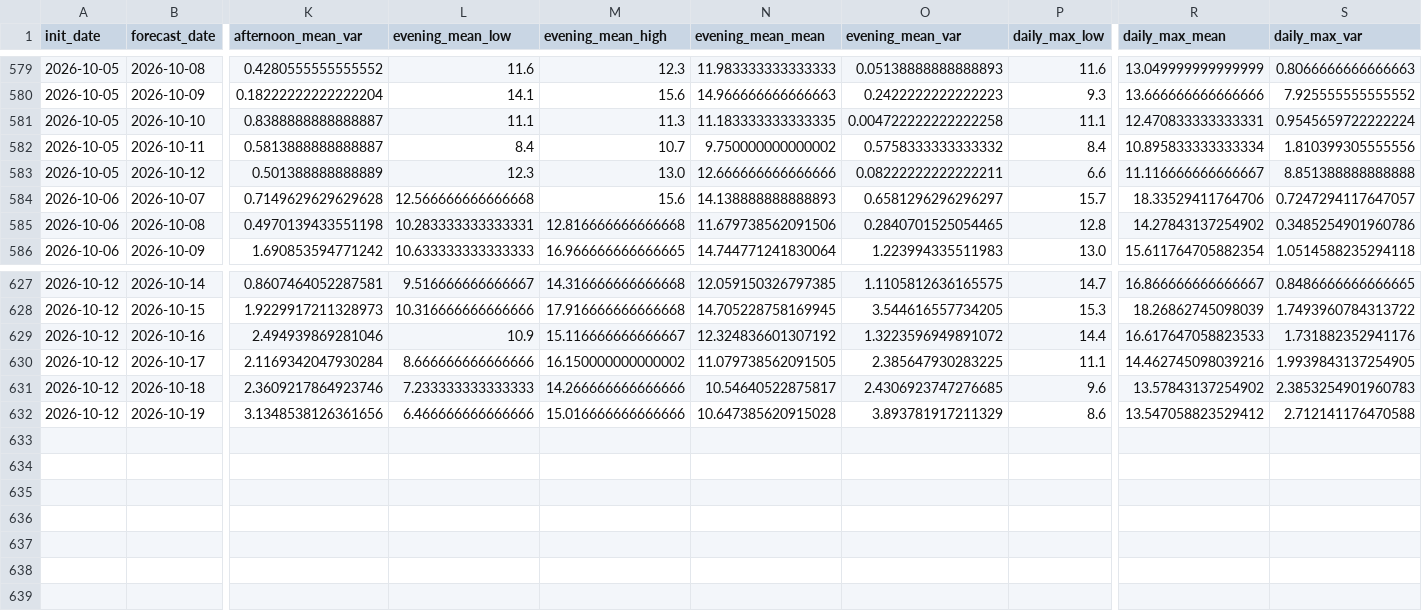
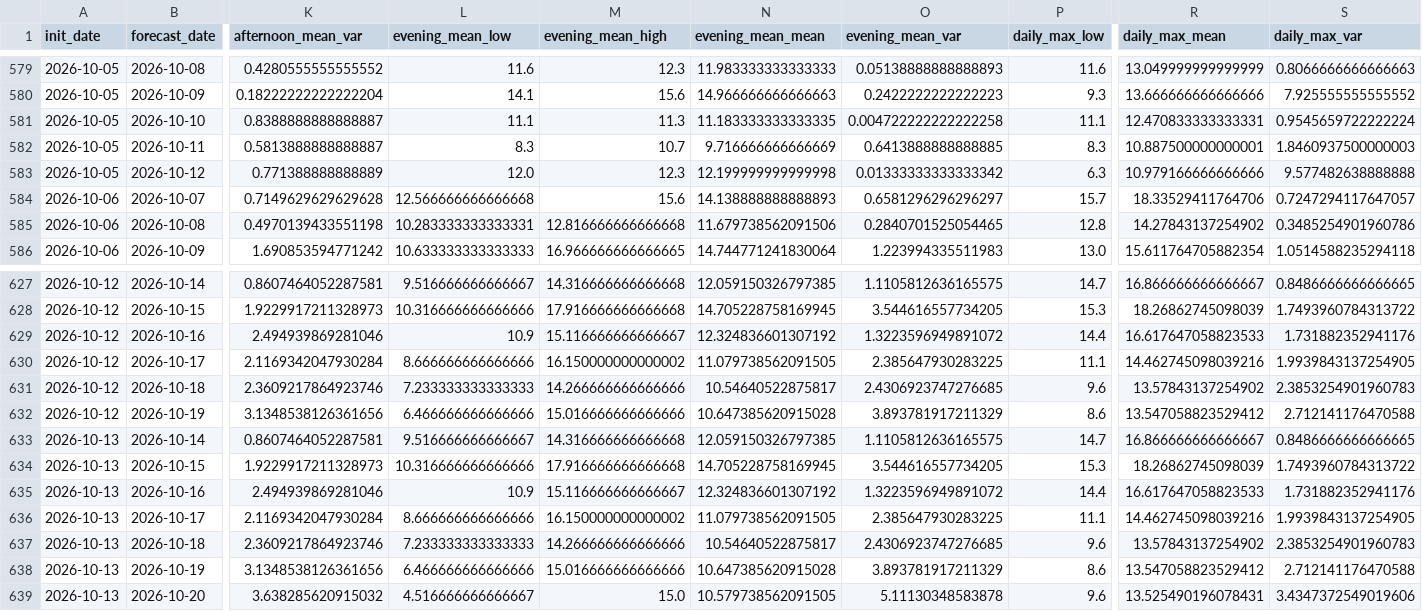
Before and after one commit to LorenzoBouman/NAO_forecasts, a CSV file: schiphol_temperature_archive.csv, drawn as a sheet; only a part is shown, gaps mark what is left out; removed rows and columns are numbered as before the commit, all else as after; rows hold the shown columns only; the diff names each change by its address in the sheet, - before the commit and + after, or states it on an @@ line.

```diff
--- a/schiphol_temperature_archive.csv
+++ b/schiphol_temperature_archive.csv
-L582 (evening_mean_low): 8.4
+L582 (evening_mean_low): 8.3
-N582 (evening_mean_mean): 9.750000000000002
+N582 (evening_mean_mean): 9.716666666666669
-O582 (evening_mean_var): 0.5758333333333332
+O582 (evening_mean_var): 0.6413888888888885
-P582 (daily_max_low): 8.4
+P582 (daily_max_low): 8.3
-R582 (daily_max_mean): 10.895833333333334
+R582 (daily_max_mean): 10.887500000000001
-S582 (daily_max_var): 1.810399305555556
+S582 (daily_max_var): 1.8460937500000003
-row 583: 2026-10-05 | 2026-10-12 | 0.501388888888889 | 12.3 | 13.0 | 12.666666666666666 | 0.08222222222222211 | 6.6 | 11.116666666666667 | 8.851388888888888
+row 583: 2026-10-05 | 2026-10-12 | 0.771388888888889 | 12.0 | 12.3 | 12.199999999999998 | 0.01333333333333342 | 6.3 | 10.979166666666666 | 9.577482638888888
+row 633: 2026-10-13 | 2026-10-14 | 0.8607464052287581 | 9.516666666666667 | 14.316666666666668 | 12.059150326797385 | 1.1105812636165575 | 14.7 | 16.866666666666667 | 0.8486666666666665
+row 634: 2026-10-13 | 2026-10-15 | 1.9229917211328973 | 10.316666666666666 | 17.916666666666668 | 14.705228758169945 | 3.544616557734205 | 15.3 | 18.26862745098039 | 1.7493960784313722
+row 635: 2026-10-13 | 2026-10-16 | 2.494939869281046 | 10.9 | 15.116666666666667 | 12.324836601307192 | 1.3223596949891072 | 14.4 | 16.617647058823533 | 1.731882352941176
+row 636: 2026-10-13 | 2026-10-17 | 2.1169342047930284 | 8.666666666666666 | 16.150000000000002 | 11.079738562091505 | 2.385647930283225 | 11.1 | 14.462745098039216 | 1.9939843137254905
+row 637: 2026-10-13 | 2026-10-18 | 2.3609217864923746 | 7.233333333333333 | 14.266666666666666 | 10.54640522875817 | 2.4306923747276685 | 9.6 | 13.57843137254902 | 2.3853254901960783
+row 638: 2026-10-13 | 2026-10-19 | 3.1348538126361656 | 6.466666666666666 | 15.016666666666666 | 10.647385620915028 | 3.893781917211329 | 8.6 | 13.547058823529412 | 2.712141176470588
+row 639: 2026-10-13 | 2026-10-20 | 3.638285620915032 | 4.516666666666667 | 15.0 | 10.579738562091505 | 5.11130348583878 | 9.6 | 13.525490196078431 | 3.4347372549019606
```
Also changed, not shown: nao_7day_intervals_archive.csv, schiphol_wind_direction_archive.csv, 1 other file.
